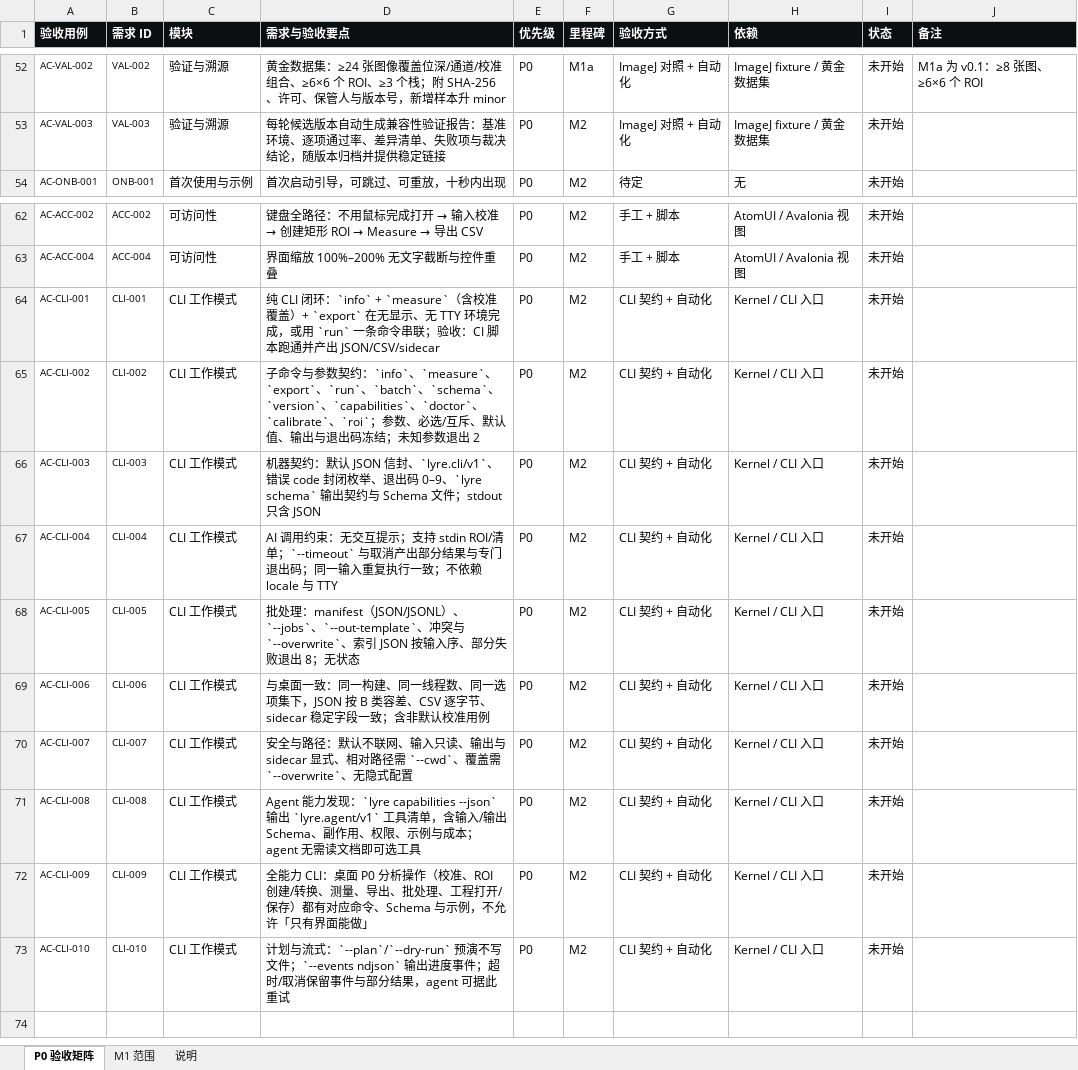
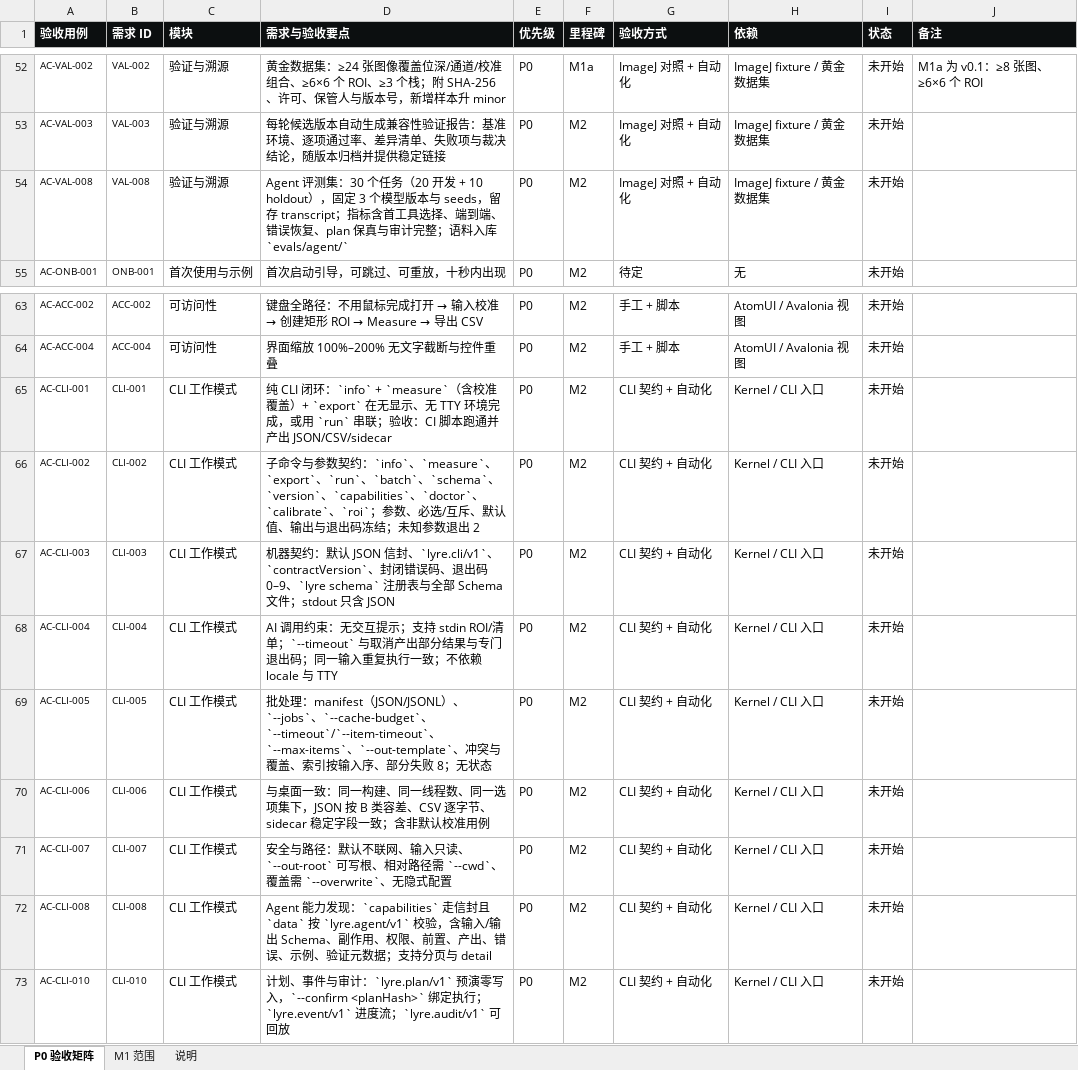
Before and after one commit to xknife-erian/ImageLyre, an Excel workbook: docs/spec/M1-acceptance-matrix.xlsx, sheet P0 验收矩阵, drawn as a sheet; only a part is shown, gaps mark what is left out; values as stored, in another font and other column widths than the file's, no borders; removed rows and columns are numbered as before the commit, all else as after; the diff names each change by its address in the sheet, - before the commit and + after, or states it on an @@ line.

Commit message:
docs(spec): Agent CLI 2.8 评审稿与 R1-R6 评审记录
六轮增量评审：1 位签核、5 位仍 blocker；2.8 保持评审稿。补齐 registry/measure/sidecar/host/plan/event/audit/ROI/batch/calibration Schema 与 v1 范围收口说明；R6 未收口项记入评审日志，建议 v1.1 删除 policy/plan/confirm/events/audit/options 承诺后再复审。

```diff
--- a/docs/spec/M1-acceptance-matrix.xlsx (sheet P0 验收矩阵)
+++ b/docs/spec/M1-acceptance-matrix.xlsx (sheet P0 验收矩阵)
+row 54: AC-VAL-008 | VAL-008 | 验证与溯源 | Agent 评测集：30 个任务（20 开发 + 10 holdout），固定 3 个模型版本与 seeds，留存 transcript；指标含首工具选择、端到端、错误恢复、plan 保真与审计完整；语料入库 `evals/agent/` | P0 | M2 | ImageJ 对照 + 自动化 | ImageJ fixture / 黄金数据集 | 未开始
-D65 (需求与验收要点): …或用 `run` 一条命令串联；验…
+D65 (需求与验收要点): …或用 `run` 串联；验…
-D67 (需求与验收要点): …封、`lyre.cli/v1`、错误 code 封闭枚举、退出码 0–9、`lyre schema` 输出契约与 Schema 文件…
+D67 (需求与验收要点): …封、`lyre.cli/v1`、`contractVersion`、封闭错误码、退出码 0–9、`lyre schema` 注册表与全部 Schema 文件…
-D69 (需求与验收要点): …）、`--jobs`、`--out-template`、冲突与 `--overwrite`、索引 JSON 按输入序、部分失败退出 8；无…
+D69 (需求与验收要点): …）、`--jobs`、`--cache-budget`、`--timeout`/`--item-timeout`、`--max-items`、`--out-template`、冲突与覆盖、索引按输入序、部分失败 8；无…
-D71 (需求与验收要点): …入只读、输出与 sidecar 显式、相对路…
+D71 (需求与验收要点): …入只读、`--out-root` 可写根、相对路…
-D72 (需求与验收要点): …力发现：`lyre capabilities --json` 输出 `lyre.agent/v1` 工具清单，含输入/输出 Schema、副作用、权限、示例与成本；agent 无需读文档即可选工具
+D72 (需求与验收要点): …力发现：`capabilities` 走信封且 `data` 按 `lyre.agent/v1` 校验，含输入/输出 Schema、副作用、权限、前置、产出、错误、示例、验证元数据；支持分页与 detail
-row 72: AC-CLI-009 | CLI-009 | CLI 工作模式 | 全能力 CLI：桌面 P0 分析操作（校准、ROI 创建/转换、测量、导出、批处理、工程打开/保存）都有对应命令、Schema 与示例，不允许「只有界面能做」 | P0 | M2 | CLI 契约 + 自动化 | Kernel / CLI 入口 | 未开始
-D73 (需求与验收要点): 计划与流式：`--plan`/`--dry-run` 预演不写文件；`--events ndjson` 输出进度事件；超时/取消保留事件与部分结果，agent 可据此重试
+D73 (需求与验收要点): 计划、事件与审计：`lyre.plan/v1` 预演零写入，`--confirm <planHash>` 绑定执行；`lyre.event/v1` 进度流；`lyre.audit/v1` 可回放
```
Also changed, not shown: 20 other files.
